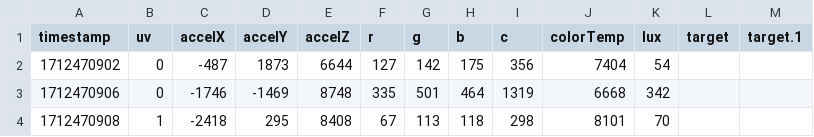
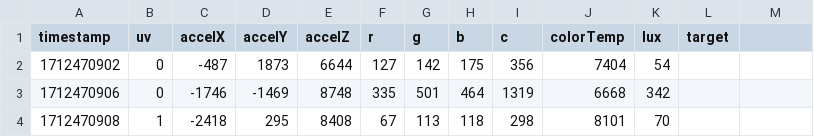
Before and after one commit to uoa-compsci399-s1-2024/capstone-project-2024-s1-team-14-neox, a CSV file: classification/local/clean_csv/in01-bus-window.csv, drawn as a sheet; only a part is shown.

```diff
--- a/classification/local/clean_csv/in01-bus-window.csv
+++ b/classification/local/clean_csv/in01-bus-window.csv
@@ -1,2 +1,2 @@
-timestamp,uv,accelX,accelY,accelZ,r,g,b,c,colorTemp,lux,target,target.1
+timestamp,uv,accelX,accelY,accelZ,r,g,b,c,colorTemp,lux,target
 1712470902,0,-487,1873,6644,127,142,175,356,7404,54,,
```
Also changed, not shown: classification/local/clean_csv/in02-in-takapuna-library-children.csv, classification/local/clean_csv/in03-in-takapuna-library-general.csv, 19 other files.
